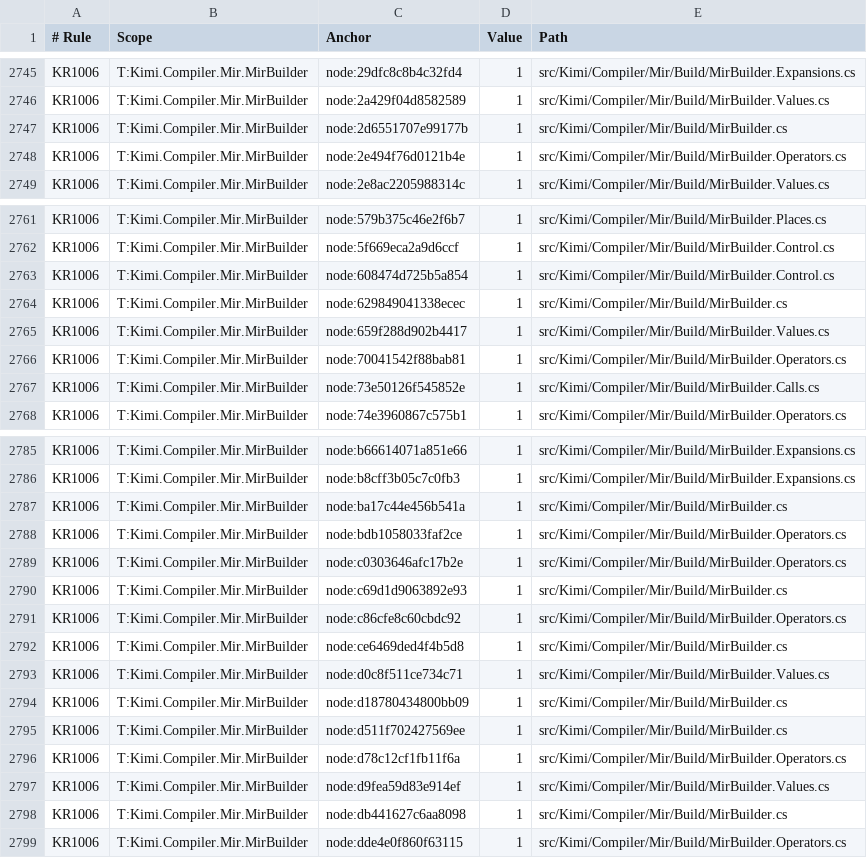
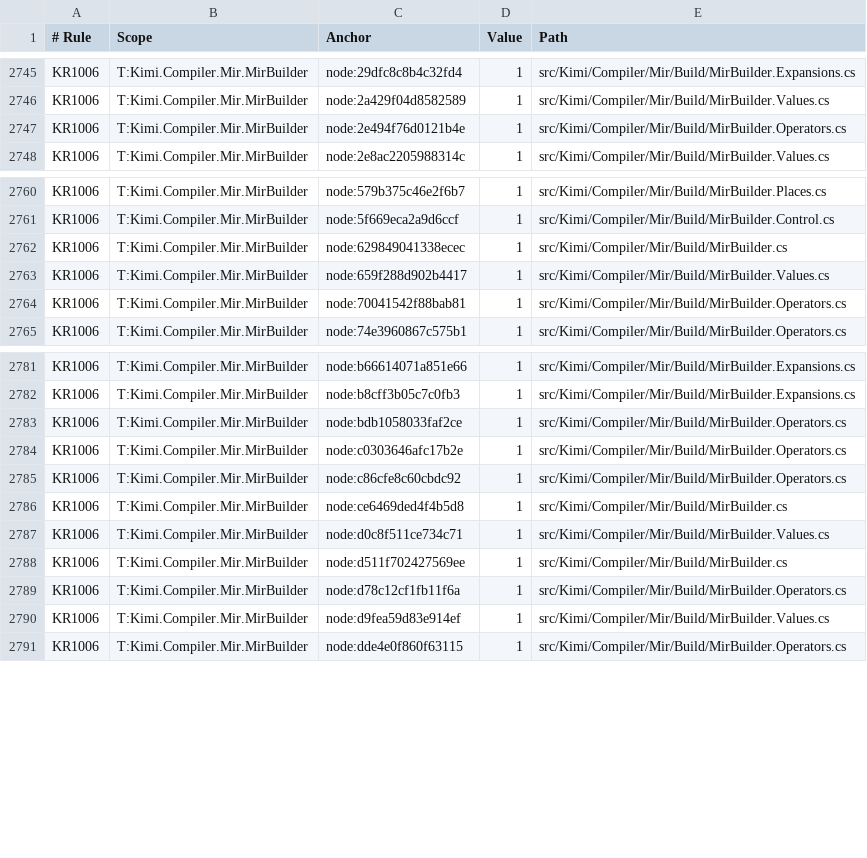
Before and after one commit to archi-Doc/Kimigayo, a TSV file: src/Kimi/CodeRules.baseline.tsv, drawn as a sheet; only a part is shown, gaps mark what is left out; the diff covers the shown part only; the diff names each change by its address in the sheet, - before the commit and + after, or states it on an @@ line.

```diff
--- a/src/Kimi/CodeRules.baseline.tsv
+++ b/src/Kimi/CodeRules.baseline.tsv
-row 2747: KR1006 | T:Kimi.Compiler.Mir.MirBuilder | node:2d6551707e99177b | 1 | src/Kimi/Compiler/Mir/Build/MirBuilder.cs
-row 2763: KR1006 | T:Kimi.Compiler.Mir.MirBuilder | node:608474d725b5a854 | 1 | src/Kimi/Compiler/Mir/Build/MirBuilder.Control.cs
-row 2767: KR1006 | T:Kimi.Compiler.Mir.MirBuilder | node:73e50126f545852e | 1 | src/Kimi/Compiler/Mir/Build/MirBuilder.Calls.cs
-row 2787: KR1006 | T:Kimi.Compiler.Mir.MirBuilder | node:ba17c44e456b541a | 1 | src/Kimi/Compiler/Mir/Build/MirBuilder.cs
-row 2790: KR1006 | T:Kimi.Compiler.Mir.MirBuilder | node:c69d1d9063892e93 | 1 | src/Kimi/Compiler/Mir/Build/MirBuilder.cs
-row 2794: KR1006 | T:Kimi.Compiler.Mir.MirBuilder | node:d18780434800bb09 | 1 | src/Kimi/Compiler/Mir/Build/MirBuilder.cs
-row 2798: KR1006 | T:Kimi.Compiler.Mir.MirBuilder | node:db441627c6aa8098 | 1 | src/Kimi/Compiler/Mir/Build/MirBuilder.cs
```
Also changed, not shown: 2 removed rows elsewhere in this file, 6 other files.
